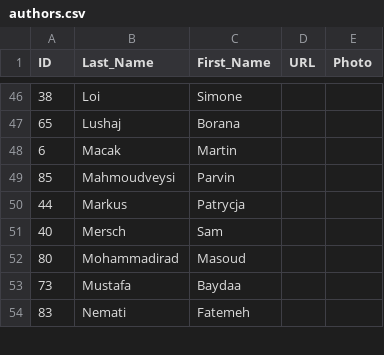
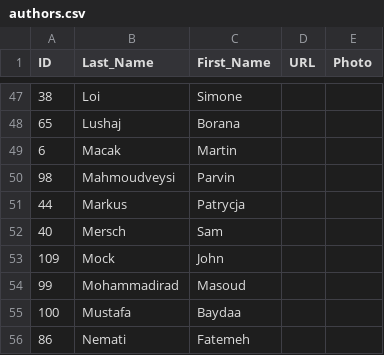
Before and after one commit to lexibank/iecor, a CSV file: cldf/authors.csv, drawn as a sheet; only a part is shown, gaps mark what is left out; the diff covers the shown part only.

```diff
--- a/cldf/authors.csv
+++ b/cldf/authors.csv
@@ -48,7 +49,8 @@ ID,Last_Name,First_Name,URL,Photo
 6,Macak,Martin,,
-85,Mahmoudveysi,Parvin,,
+98,Mahmoudveysi,Parvin,,
 44,Markus,Patrycja,,
 40,Mersch,Sam,,
-80,Mohammadirad,Masoud,,
-73,Mustafa,Baydaa,,
-83,Nemati,Fatemeh,,
+109,Mock,John,,
+99,Mohammadirad,Masoud,,
+100,Mustafa,Baydaa,,
+86,Nemati,Fatemeh,,
```
Also changed, not shown: 8 added rows, 1 removed row and 17 edited cells elsewhere in this file, cldf/clades.csv, raw/author.csv, 30 other files.
